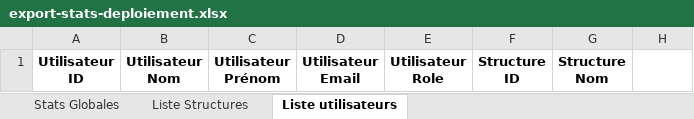
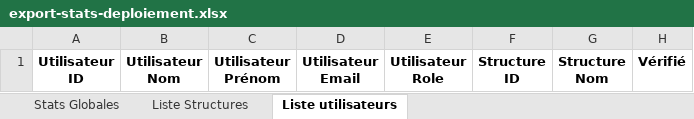
Before and after one commit to SocialGouv/domifa, an Excel workbook: packages/backend/src/excel/_templates/export-stats-deploiement.xlsx, sheet Liste utilisateurs, drawn as a sheet; values as stored, in another font and other column widths than the file's, no borders; the diff names each change by its address in the sheet, - before the commit and + after, or states it on an @@ line.

Commit message:
fix: colonne manquante

```diff
--- a/packages/backend/src/excel/_templates/export-stats-deploiement.xlsx (sheet Liste utilisateurs)
+++ b/packages/backend/src/excel/_templates/export-stats-deploiement.xlsx (sheet Liste utilisateurs)
-H1: (empty)
+H1: Vérifié
```
